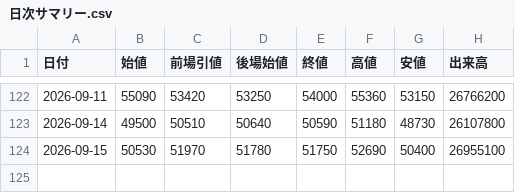
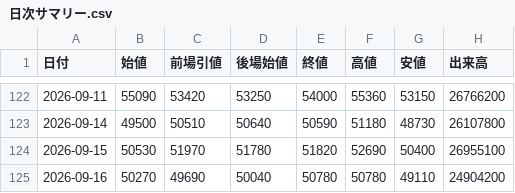
Before and after one commit to yayuta417/kioxia-stock-data, a CSV file: 日次サマリー.csv, drawn as a sheet; only a part is shown, gaps mark what is left out.

```diff
--- a/日次サマリー.csv
+++ b/日次サマリー.csv
@@ -123,2 +123,3 @@
 2026-09-14,49500,50510,50640,50590,51180,48730,26107800
-2026-09-15,50530,51970,51780,51750,52690,50400,26955100
+2026-09-15,50530,51970,51780,51820,52690,50400,26955100
+2026-09-16,50270,49690,50040,50780,50780,49110,24904200
```
Also changed, not shown: 1分足/285A_1分足_2026-09-15.csv, 5分足/285A_5分足_2026-09-15.csv, 2 other files.
